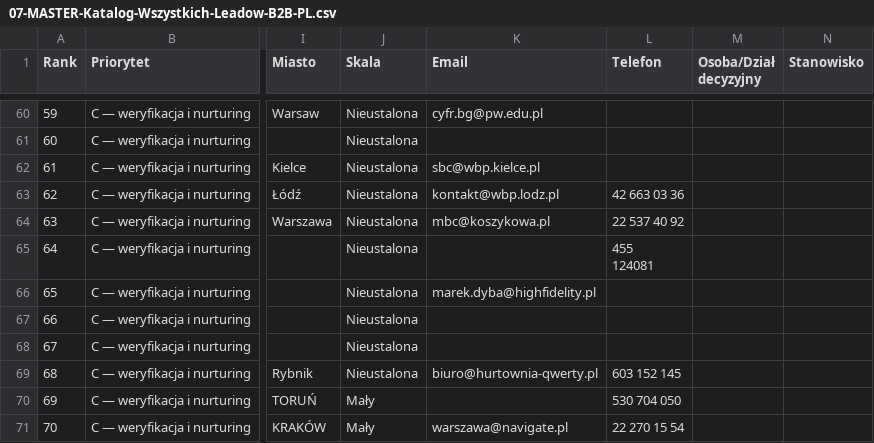
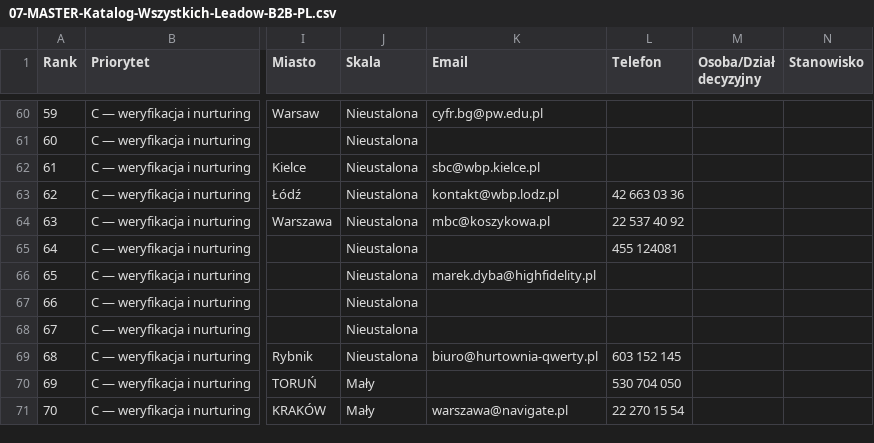
Before and after one commit to marlink/BILLS-Research, a CSV file: BILLS-SMOKS-Research-2026/07-MASTER-Katalog-Wszystkich-Leadow-B2B-PL.csv, drawn as a sheet; only a part is shown, gaps mark what is left out; ↵ is a line break in a cell; the diff names each change by its address in the sheet, - before the commit and + after, or states it on an @@ line.

Commit message:
Fix unescaped newline SyntaxError in inlined JS leadsData so dashboard auto-loads immediately on hard drive open

```diff
--- a/BILLS-SMOKS-Research-2026/07-MASTER-Katalog-Wszystkich-Leadow-B2B-PL.csv
+++ b/BILLS-SMOKS-Research-2026/07-MASTER-Katalog-Wszystkich-Leadow-B2B-PL.csv
-L65 (Telefon): 455 ↵ 124081
+L65 (Telefon): 455 124081
```
Also changed, not shown: 2 other files.
